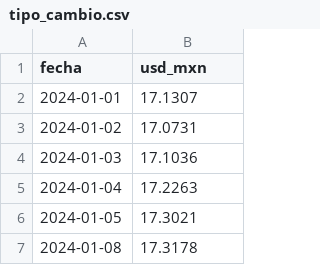
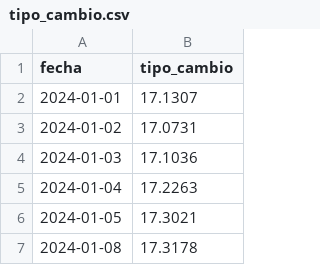
Before and after one commit to PythonistaMX/py311, a CSV file: data/tipo_cambio.csv, drawn as a sheet; only a part is shown.

Commit message:
Datos de ventas sin país: tiendas, ciudades y estados genéricos, importes en UM, correos en example.*, usd_mxn → tipo_cambio
- scripts/generar_datos_ventas.py: tiendas «Tienda Centro 1» … «Tienda Sur 3», ciudades «Ciudad A»…«Ciudad L», estados «Estado 1»…«Estado 10», regiones Centro/Norte/Sur/Oeste; dominios example.com/.org/.net (RFC 2606); productos con términos neutros; columna tipo_cambio documentada como dato de ejemplo. Misma semilla y mismo flujo aleatorio: cifras idénticas.
- data/: CSV regenerados y sha256 actualizados en fuentes.json.
- 34-37 y 40: textos, ejemplos, autoestudio y etiquetas en UM; 37 usa la columna tipo_cambio.

```diff
--- a/data/tipo_cambio.csv
+++ b/data/tipo_cambio.csv
@@ -1,2 +1,2 @@
-fecha,usd_mxn
+fecha,tipo_cambio
 2024-01-01,17.1307
```
Also changed, not shown: data/tiendas.csv, 8 other files.
